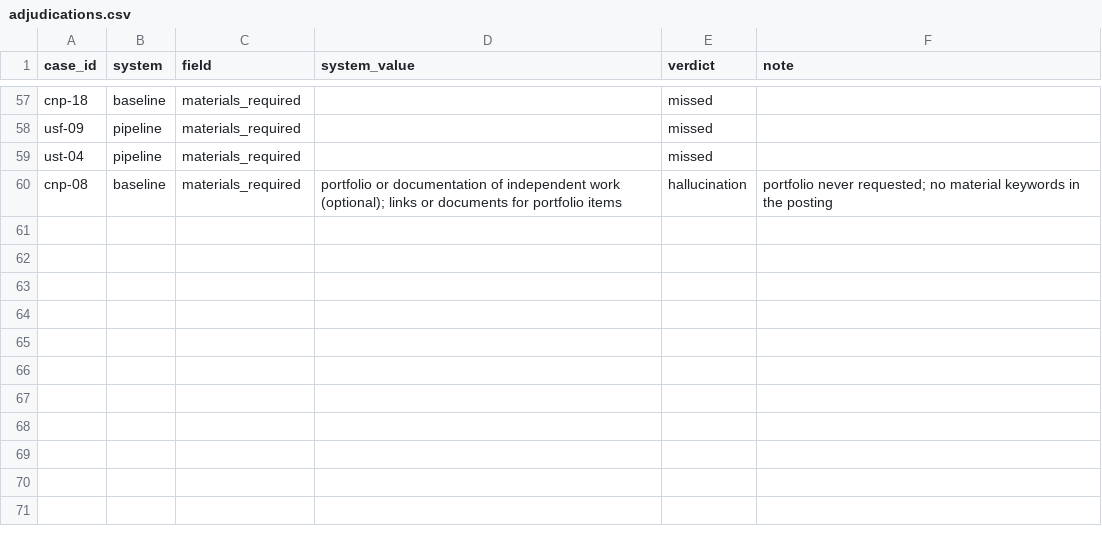
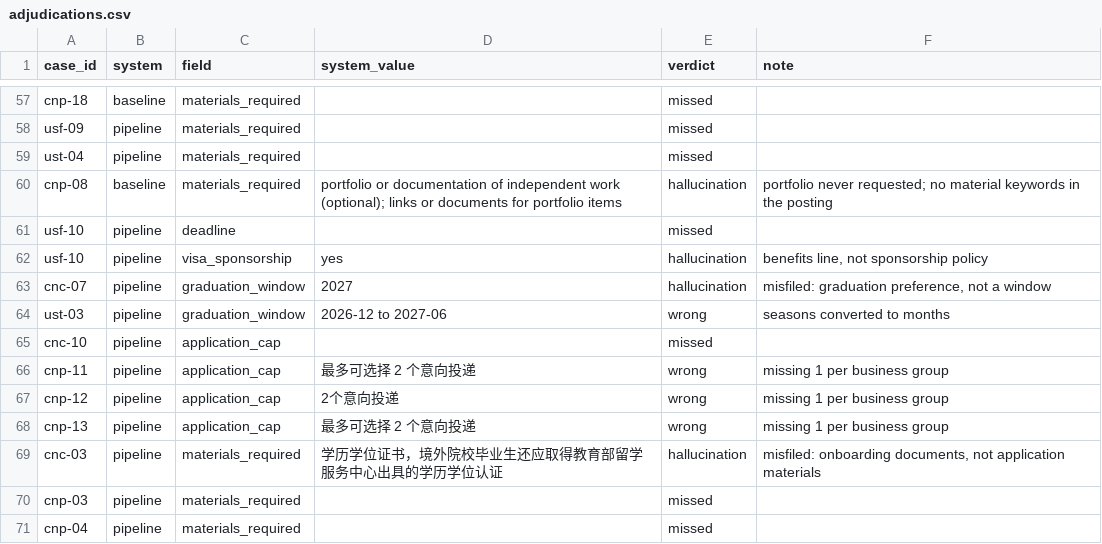
Before and after one commit to animenzzz128/toutoule, a CSV file: data/eval/adjudications.csv, drawn as a sheet; only a part is shown, gaps mark what is left out; the diff names each change by its address in the sheet, - before the commit and + after, or states it on an @@ line.

```diff
--- a/data/eval/adjudications.csv
+++ b/data/eval/adjudications.csv
+row 61: usf-10 | pipeline | deadline |  | missed
+row 62: usf-10 | pipeline | visa_sponsorship | yes | hallucination | benefits line, not sponsorship policy
+row 63: cnc-07 | pipeline | graduation_window | 2027 | hallucination | misfiled: graduation preference, not a window
+row 64: ust-03 | pipeline | graduation_window | 2026-12 to 2027-06 | wrong | seasons converted to months
+row 65: cnc-10 | pipeline | application_cap |  | missed
+row 66: cnp-11 | pipeline | application_cap | 最多可选择 2 个意向投递 | wrong | missing 1 per business group
+row 67: cnp-12 | pipeline | application_cap | 2个意向投递 | wrong | missing 1 per business group
+row 68: cnp-13 | pipeline | application_cap | 最多可选择 2 个意向投递 | wrong | missing 1 per business group
+row 69: cnc-03 | pipeline | materials_required | 学历学位证书，境外院校毕业生还应取得教育部留学服务中心出具的学历学位认证 | hallucination | misfiled: onboarding documents, not application materials
+row 70: cnp-03 | pipeline | materials_required |  | missed
+row 71: cnp-04 | pipeline | materials_required |  | missed
```
Also changed, not shown: data/eval/equivalences.csv, 53 other files.
